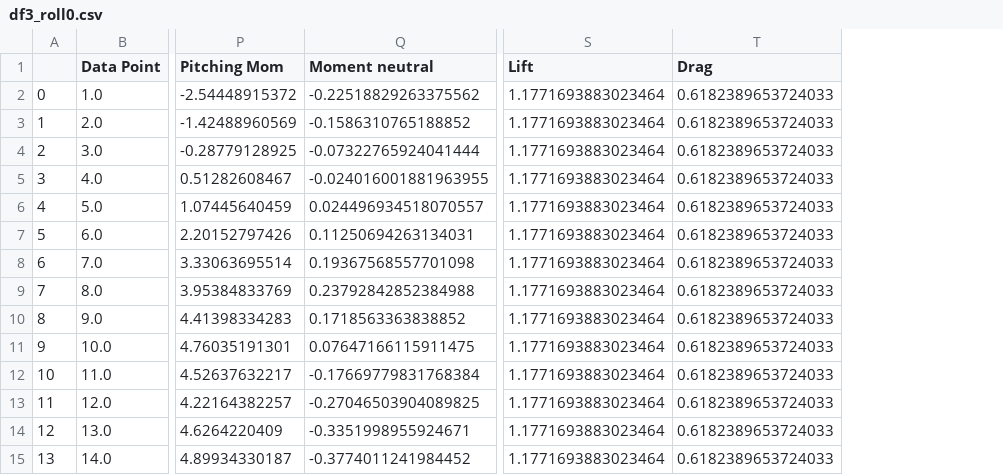
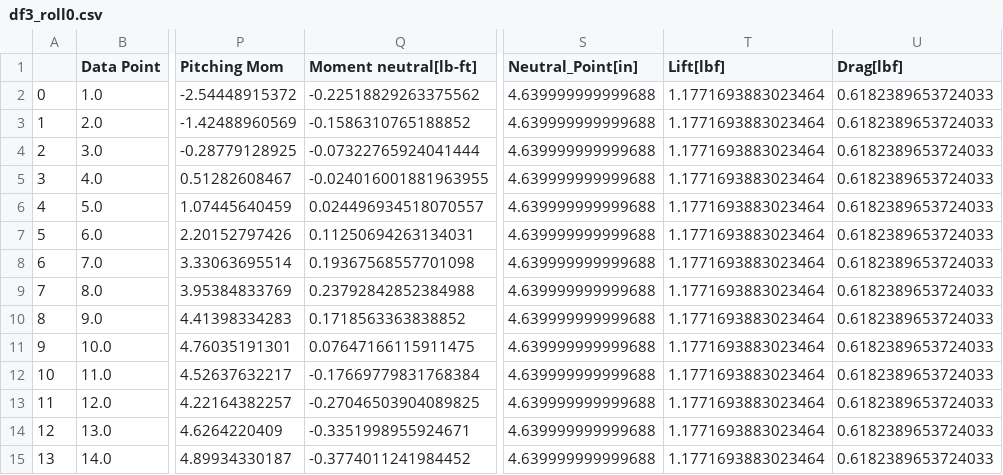
Before and after one commit to RandyChen233/AE460-aerodynamics-propulsion-Lab, a CSV file: design_lab/df3_roll0.csv, drawn as a sheet; only a part is shown, gaps mark what is left out; addresses are those after the commit; the diff names each change by its address in the sheet, - before the commit and + after, or states it on an @@ line.

```diff
--- a/design_lab/df3_roll0.csv
+++ b/design_lab/df3_roll0.csv
+column S (Neutral_Point[in]), rows 2-15: all 4.639999999999688
-Q1: Moment neutral
+Q1: Moment neutral[lb-ft]
-T1: Lift
+T1: Lift[lbf]
-U1: Drag
+U1: Drag[lbf]
```
Also changed, not shown: design_lab/df_1_roll0.csv, design_lab/df_2_roll0.csv, 19 other files.
